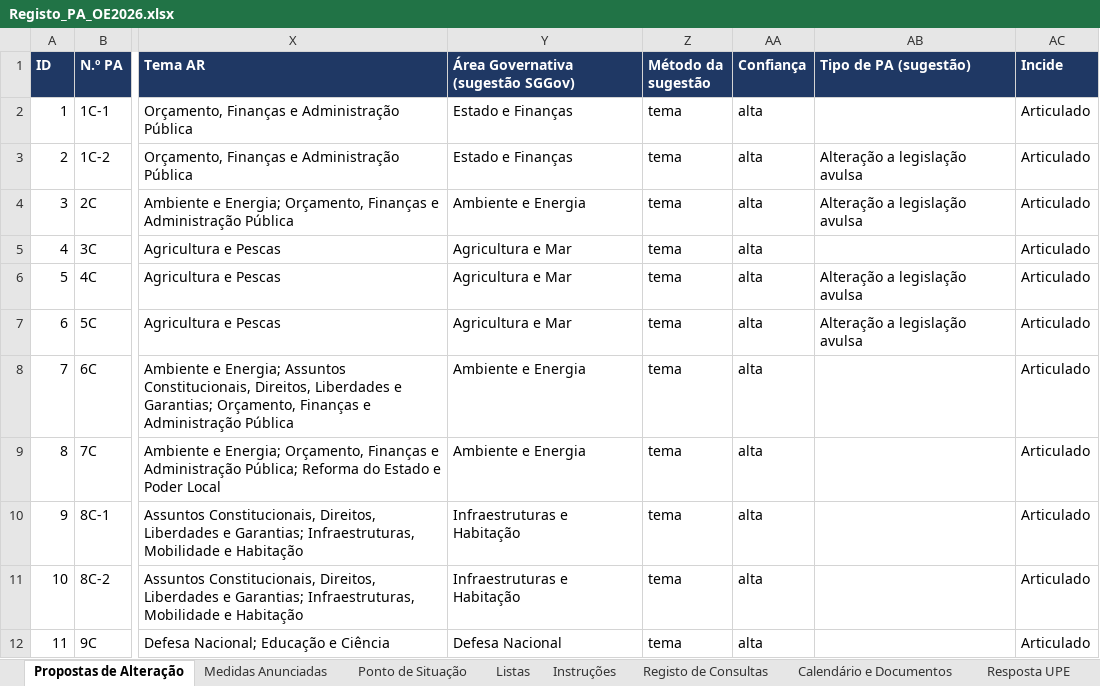
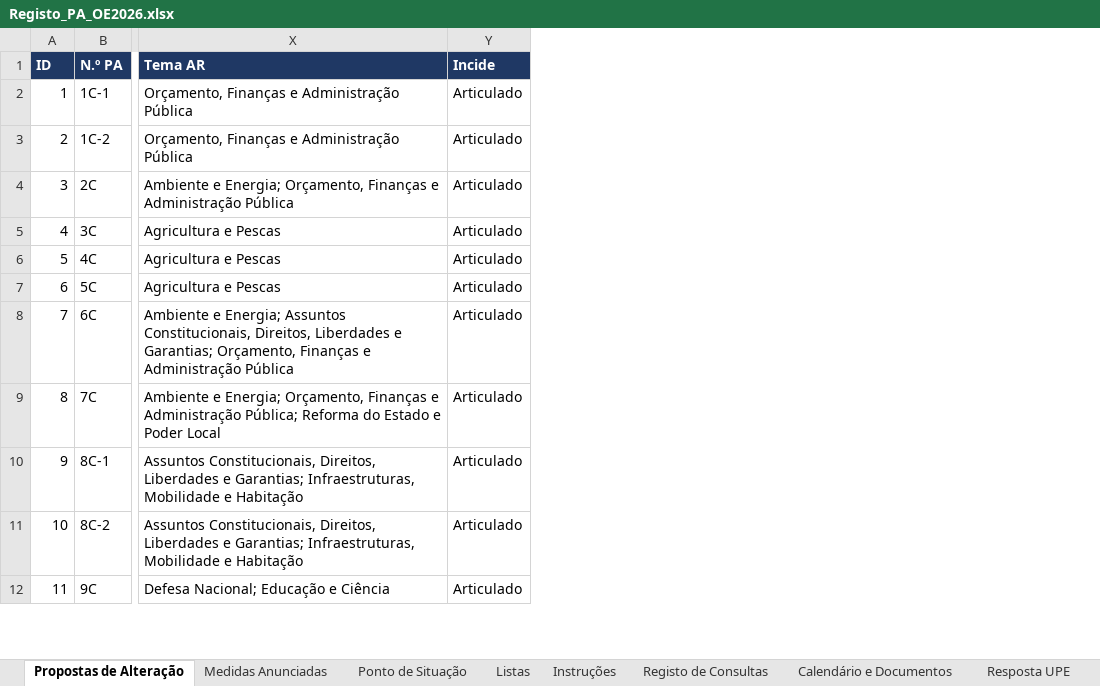
Before and after one commit to celine-mestre/oe2027-pa, an Excel workbook: docs/Registo_PA_OE2026.xlsx, sheet Propostas de Alteração, drawn as a sheet; only a part is shown, gaps mark what is left out; values as stored, in another font and other column widths than the file's, no borders; the diff names each change by its address in the sheet, - before the commit and + after, or states it on an @@ line.

```diff
--- a/docs/Registo_PA_OE2026.xlsx (sheet Propostas de Alteração)
+++ b/docs/Registo_PA_OE2026.xlsx (sheet Propostas de Alteração)
-column Y, rows 1-12: Área Governativa (sugestão SGGov) | Estado e Finanças | Estado e Finanças | Ambiente e Energia | Agricultura e Mar | Agricultura e Mar | Agricultura e Mar | Ambiente e Energia | Ambiente e Energia | Infraestruturas e Habitação | Infraestruturas e Habitação | Defesa Nacional
-column Z (Método da sugestão), rows 2-12: all tema
-column AA (Confiança), rows 2-12: all alta
-column AB (Tipo de PA (sugestão)), rows 3-7: Alteração a legislação avulsa | Alteração a legislação avulsa |  | Alteração a legislação avulsa | Alteração a legislação avulsa
```
Also changed, not shown: sheet Ponto de Situação, sheet Resposta UPE, sheet Instruções, docs/Registo_PA_OE2027.xlsx, 11 other files.
